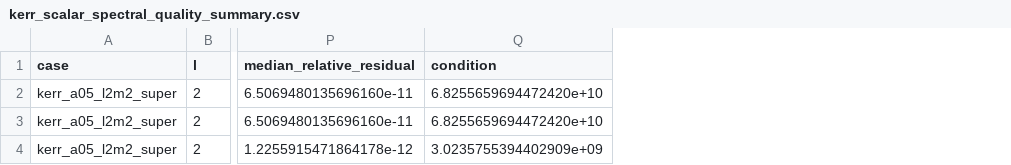
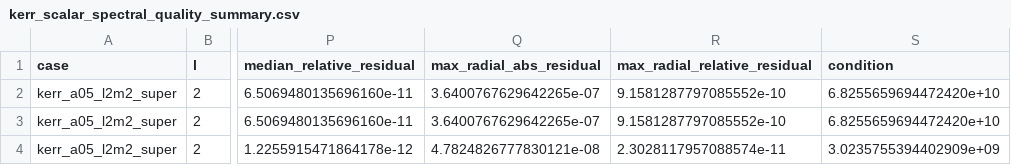
Before and after one commit to ljq2088/KerrScattering, a CSV file: results/kerr_scalar_spectral_quality_summary.csv, drawn as a sheet; only a part is shown, gaps mark what is left out; the diff names each change by its address in the sheet, - before the commit and + after, or states it on an @@ line.

```diff
--- a/results/kerr_scalar_spectral_quality_summary.csv
+++ b/results/kerr_scalar_spectral_quality_summary.csv
+column Q (max_radial_abs_residual), rows 2-4: 3.6400767629642265e-07 | 3.6400767629642265e-07 | 4.7824826777830121e-08
+column R (max_radial_relative_residual), rows 2-4: 9.1581287797085552e-10 | 9.1581287797085552e-10 | 2.3028117957088574e-11
```
Also changed, not shown: 7 other files.
